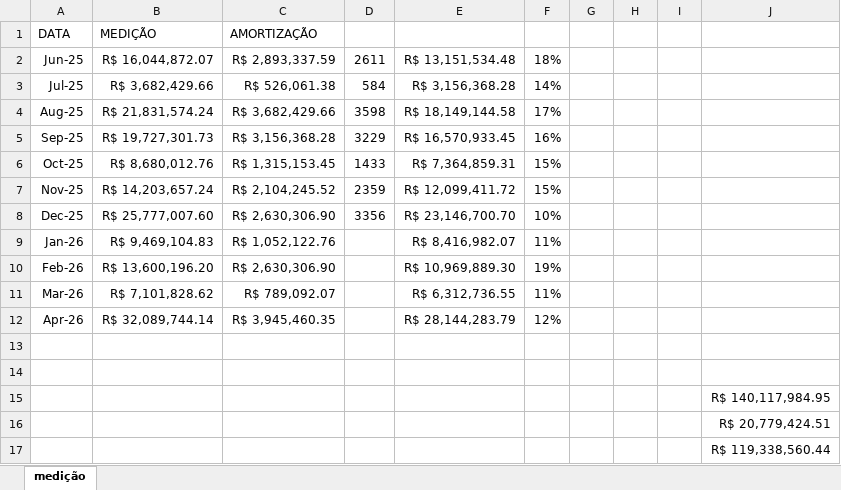
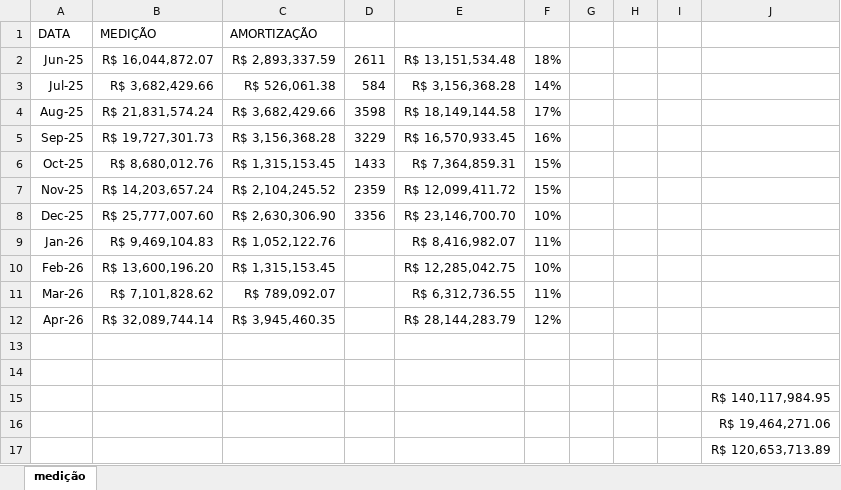
Before and after one commit to integra6a-star/dashboard-obras, an Excel workbook: doc/docs/medicao.xlsx, sheet medição, drawn as a sheet; values as stored, in another font and other column widths than the file's, no borders; the diff names each change by its address in the sheet, - before the commit and + after, or states it on an @@ line.

```diff
--- a/doc/docs/medicao.xlsx (sheet medição)
+++ b/doc/docs/medicao.xlsx (sheet medição)
-C10: R$ 2,630,306.90
+C10: R$ 1,315,153.45
-E10: R$ 10,969,889.30
+E10: R$ 12,285,042.75
-F10: 19%
+F10: 10%
-J16: R$ 20,779,424.51
+J16: R$ 19,464,271.06
-J17: R$ 119,338,560.44
+J17: R$ 120,653,713.89
```
Also changed, not shown: 02.26_Estrutura Integra 6A _cleulton fevereiro.xlsx, doc/docs/02.26_Estrutura Integra 6A _cleulton fevereiro.xlsx, 28 other files.
